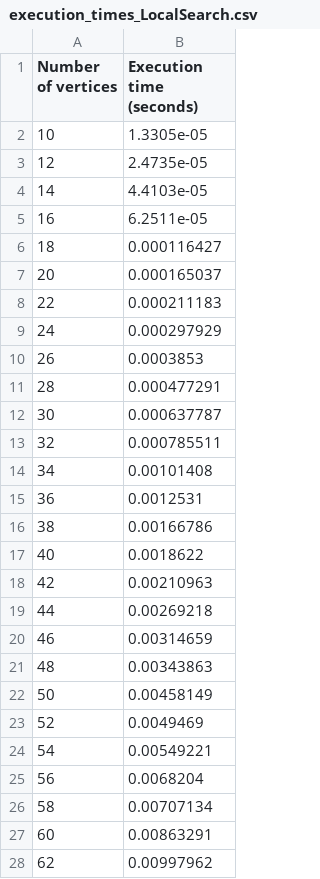
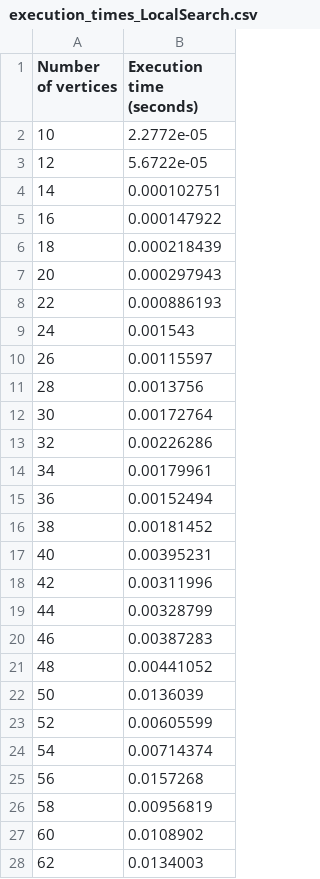
Before and after one commit to mpaitier/GraphTheoryProject_Group2, a CSV file: instances/local_search/execution_times_LocalSearch.csv, drawn as a sheet; only a part is shown; the diff covers the shown part only.

```diff
--- a/instances/local_search/execution_times_LocalSearch.csv
+++ b/instances/local_search/execution_times_LocalSearch.csv
@@ -1,28 +1,28 @@
 Number of vertices, Execution time (seconds)
-10, 1.3305e-05
-12, 2.4735e-05
-14, 4.4103e-05
-16, 6.2511e-05
-18, 0.000116427
-20, 0.000165037
-22, 0.000211183
-24, 0.000297929
-26, 0.0003853
-28, 0.000477291
-30, 0.000637787
-32, 0.000785511
-34, 0.00101408
-36, 0.0012531
-38, 0.00166786
-40, 0.0018622
-42, 0.00210963
-44, 0.00269218
-46, 0.00314659
-48, 0.00343863
-50, 0.00458149
-52, 0.0049469
-54, 0.00549221
-56, 0.0068204
-58, 0.00707134
-60, 0.00863291
-62, 0.00997962
+10, 2.2772e-05
+12, 5.6722e-05
+14, 0.000102751
+16, 0.000147922
+18, 0.000218439
+20, 0.000297943
+22, 0.000886193
+24, 0.001543
+26, 0.00115597
+28, 0.0013756
+30, 0.00172764
+32, 0.00226286
+34, 0.00179961
+36, 0.00152494
+38, 0.00181452
+40, 0.00395231
+42, 0.00311996
+44, 0.00328799
+46, 0.00387283
+48, 0.00441052
+50, 0.0136039
+52, 0.00605599
+54, 0.00714374
+56, 0.0157268
+58, 0.00956819
+60, 0.0108902
+62, 0.0134003
```
Also changed, not shown: 19 edited cells elsewhere in this file, 1 other file.
